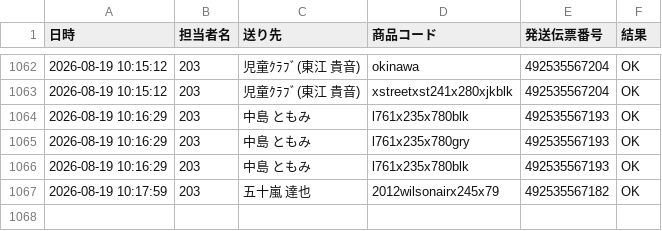
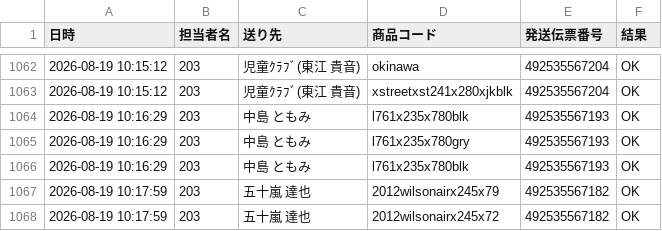
Before and after one commit to hirono-s1015/picking-app, a CSV file: logs/log_2026_08_203.csv, drawn as a sheet; only a part is shown, gaps mark what is left out.

Commit message:
[log] 492535567182 OK

```diff
--- a/logs/log_2026_08_203.csv
+++ b/logs/log_2026_08_203.csv
@@ -1067 +1067,2 @@
 2026-08-19 10:17:59,203,五十嵐 達也,2012wilsonairx245x79,492535567182,OK
+2026-08-19 10:17:59,203,五十嵐 達也,2012wilsonairx245x72,492535567182,OK
```
